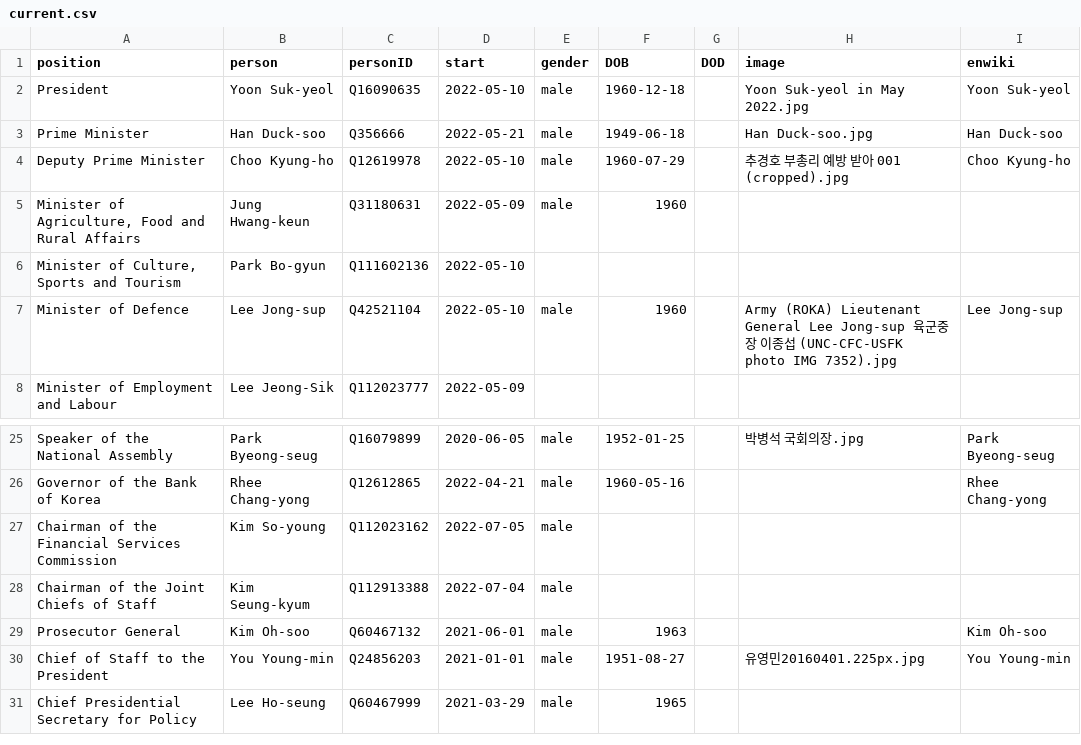
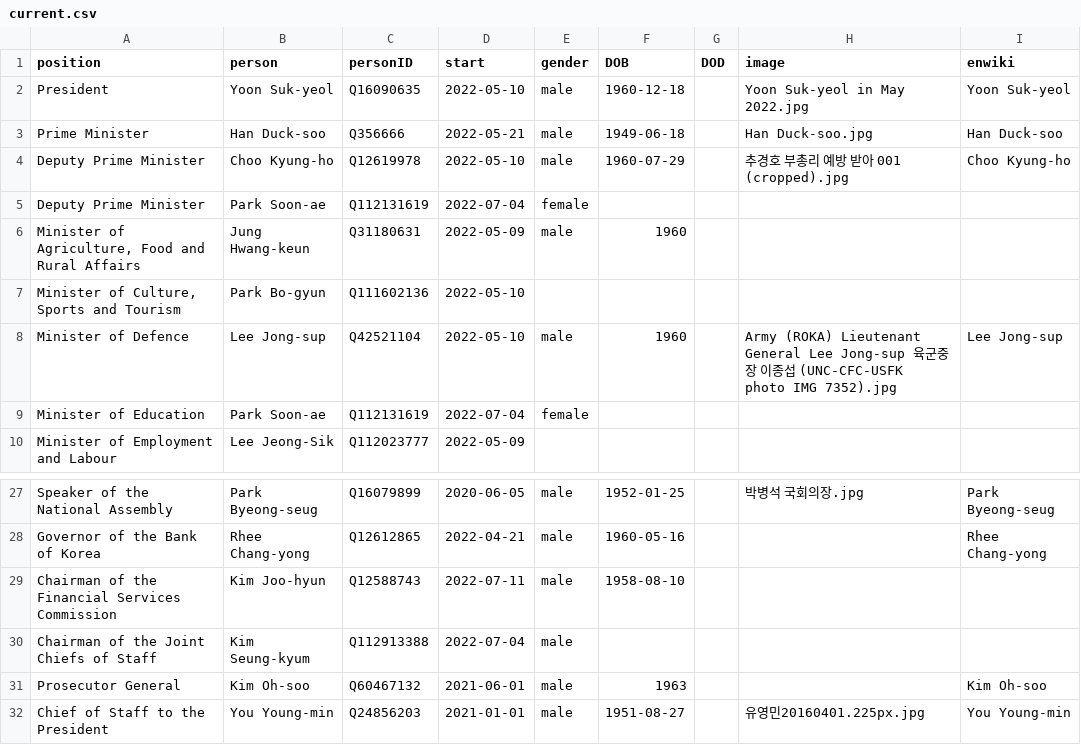
Before and after one commit to every-politician-scrapers/south-korea-ministers, a CSV file: html/current.csv, drawn as a sheet; only a part is shown, gaps mark what is left out; the shorter side is filled out with more unchanged rows.

```diff
--- a/html/current.csv
+++ b/html/current.csv
@@ -4,2 +4,3 @@ Prime Minister,Han Duck-soo,Q356666,2022-05-21,male,1949-06-18,,Han Duck-soo.jpg
 Deputy Prime Minister,Choo Kyung-ho,Q12619978,2022-05-10,male,1960-07-29,,추경호 부총리 예방 받아 001 (cropped).jpg,Choo Kyung-ho
+Deputy Prime Minister,Park Soon-ae,Q112131619,2022-07-04,female,,,,
 "Minister of Agriculture, Food and Rural Affairs",Jung Hwang-keun,Q31180631,2022-05-09,male,1960,,,
@@ -7,2 +8,3 @@ Deputy Prime Minister,Choo Kyung-ho,Q12619978,2022-05-10,male,1960-07-29,,추경
 Minister of Defence,Lee Jong-sup,Q42521104,2022-05-10,male,1960,,Army (ROKA) Lieutenant General Lee Jong-sup 육군중장 이종섭 (UNC-CFC-USFK photo IMG 7352).jpg,Lee Jong-sup
+Minister of Education,Park Soon-ae,Q112131619,2022-07-04,female,,,,
 Minister of Employment and Labour,Lee Jeong-Sik,Q112023777,2022-05-09,,,,,
@@ -26,3 +28,3 @@ Speaker of the National Assembly,Park Byeong-seug,Q16079899,2020-06-05,male,1952
 Governor of the Bank of Korea,Rhee Chang-yong,Q12612865,2022-04-21,male,1960-05-16,,,Rhee Chang-yong
-Chairman of the Financial Services Commission,Kim So-young,Q112023162,2022-07-05,male,,,,
+Chairman of the Financial Services Commission,Kim Joo-hyun,Q12588743,2022-07-11,male,1958-08-10,,,
 Chairman of the Joint Chiefs of Staff,Kim Seung-kyum,Q112913388,2022-07-04,male,,,,
```
Also changed, not shown: html/holders21.csv, 2 other files.
